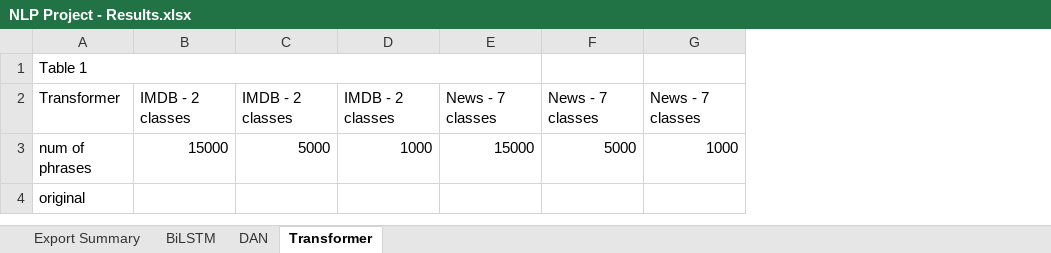
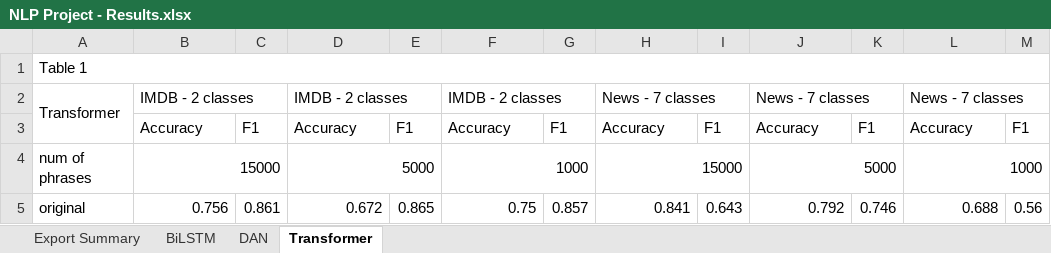
Before and after one commit to omrimaoz/POS_tagging_enhancement_to_NLP_classification_tasks, an Excel workbook: NLP Project - Results.xlsx, sheet Transformer, drawn as a sheet; only a part is shown; values as stored, in another font and other column widths than the file's, no cell formats; removed rows and columns are numbered as before the commit, all else as after; the diff covers the shown part only; the diff names each change by its address in the sheet, - before the commit and + after, or states it on an @@ line.

```diff
--- a/NLP Project - Results.xlsx (sheet Transformer)
+++ b/NLP Project - Results.xlsx (sheet Transformer)
+column C, row 5: 0.861
+column E, row 5: 0.865
+column G, row 5: 0.857
+column I, row 5: 0.643
+column K, row 5: 0.746
+column M, row 5: 0.56
-A1:E1 merged
+A1:M1 merged
+A2:A3 merged
+B2:C2 merged
+D2:E2 merged
+F2:G2 merged
+H2:I2 merged
+J2:K2 merged
+L2:M2 merged
+row 3:  | Accuracy | F1 | Accuracy | F1 | Accuracy | F1 | Accuracy | F1 | Accuracy | F1 | Accuracy | F1
+B4:C4 merged
+D4:E4 merged
+F4:G4 merged
+H4:I4 merged
+J4:K4 merged
+L4:M4 merged
-B5: (empty)
+B5: 0.756
-D5: (empty)
+D5: 0.672
-F5: (empty)
+F5: 0.75
-H5: (empty)
+H5: 0.841
-J5: (empty)
+J5: 0.792
-L5: (empty)
+L5: 0.688
```
Also changed, not shown: 42 edited cells elsewhere in this sheet, sheet DAN, sheet BiLSTM, cell formats, 16 other files.
